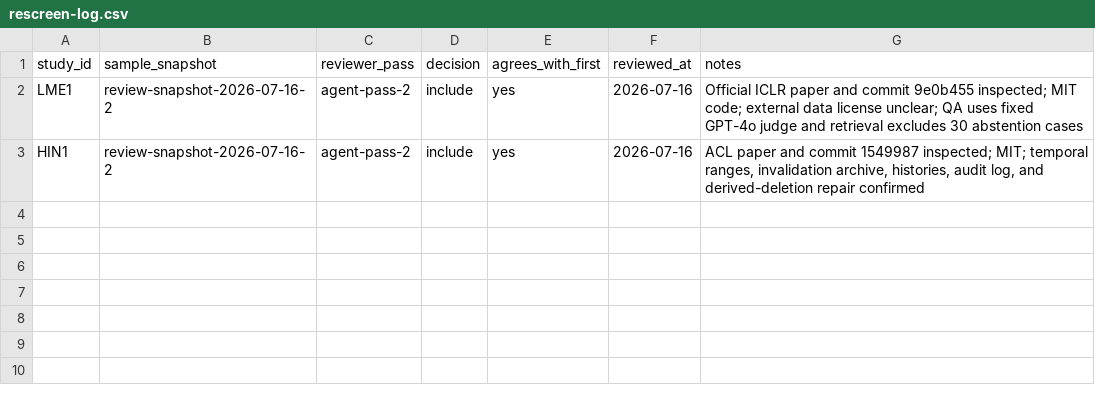
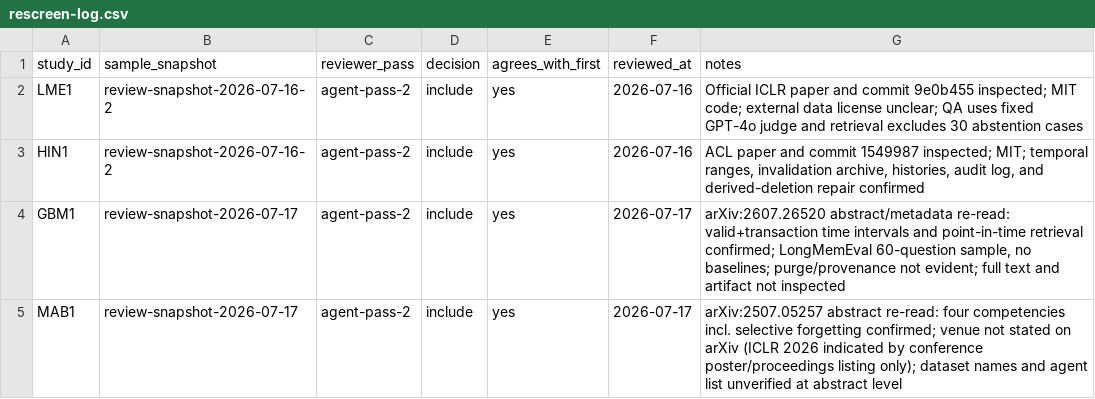
Before and after one commit to suanlab/temvera, a CSV file: data/literature/rescreen-log.csv, drawn as a sheet.

```diff
--- a/data/literature/rescreen-log.csv
+++ b/data/literature/rescreen-log.csv
@@ -3 +3,3 @@ LME1,review-snapshot-2026-07-16-2,agent-pass-2,include,yes,2026-07-16,"Official
 HIN1,review-snapshot-2026-07-16-2,agent-pass-2,include,yes,2026-07-16,"ACL paper and commit 1549987 inspected; MIT; temporal ranges, invalidation archive, histories, audit log, and derived-deletion repair confirmed"
+GBM1,review-snapshot-2026-07-17,agent-pass-2,include,yes,2026-07-17,"arXiv:2607.26520 abstract/metadata re-read: valid+transaction time intervals and point-in-time retrieval confirmed; LongMemEval 60-question sample, no baselines; purge/provenance not evident; full text and artifact not inspected"
+MAB1,review-snapshot-2026-07-17,agent-pass-2,include,yes,2026-07-17,arXiv:2507.05257 abstract re-read: four competencies incl. selective forgetting confirmed; venue not stated on arXiv (ICLR 2026 indicated by conference poster/proceedings listing only); dataset names and agent list unverified at abstract level
```
Also changed, not shown: data/literature/search-log.csv, data/literature/studies.csv, 21 other files.
